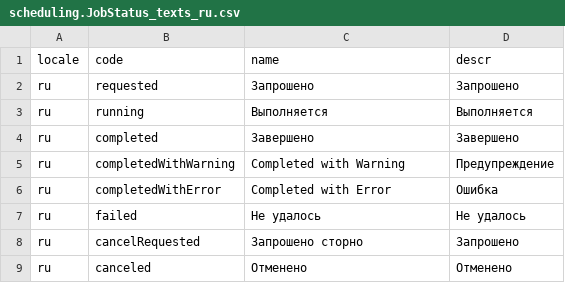
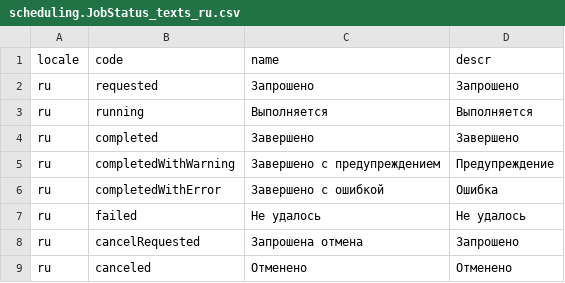
Before and after one commit to cap-js-community/sap-afc-sdk, a CSV file: db/data/scheduling.JobStatus_texts_ru.csv, drawn as a sheet.

```diff
--- a/db/data/scheduling.JobStatus_texts_ru.csv
+++ b/db/data/scheduling.JobStatus_texts_ru.csv
@@ -4,6 +4,6 @@ locale;code;name;descr
 "ru";completed;Завершено;Завершено
-"ru";completedWithWarning;Completed with Warning;Предупреждение
-"ru";completedWithError;Completed with Error;Ошибка
+"ru";completedWithWarning;Завершено с предупреждением;Предупреждение
+"ru";completedWithError;Завершено с ошибкой;Ошибка
 "ru";failed;Не удалось;Не удалось
-"ru";cancelRequested;Запрошено сторно;Запрошено
+"ru";cancelRequested;Запрошена отмена;Запрошено
 "ru";canceled;Отменено;Отменено
```
Also changed, not shown: db/data/scheduling.JobStatus_texts_da.csv, 5 other files.
